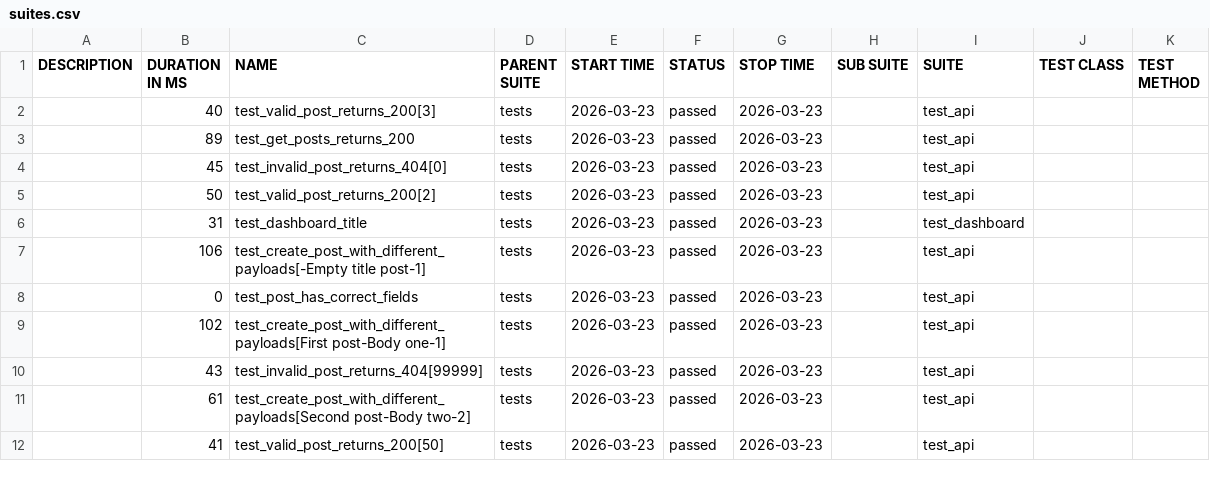
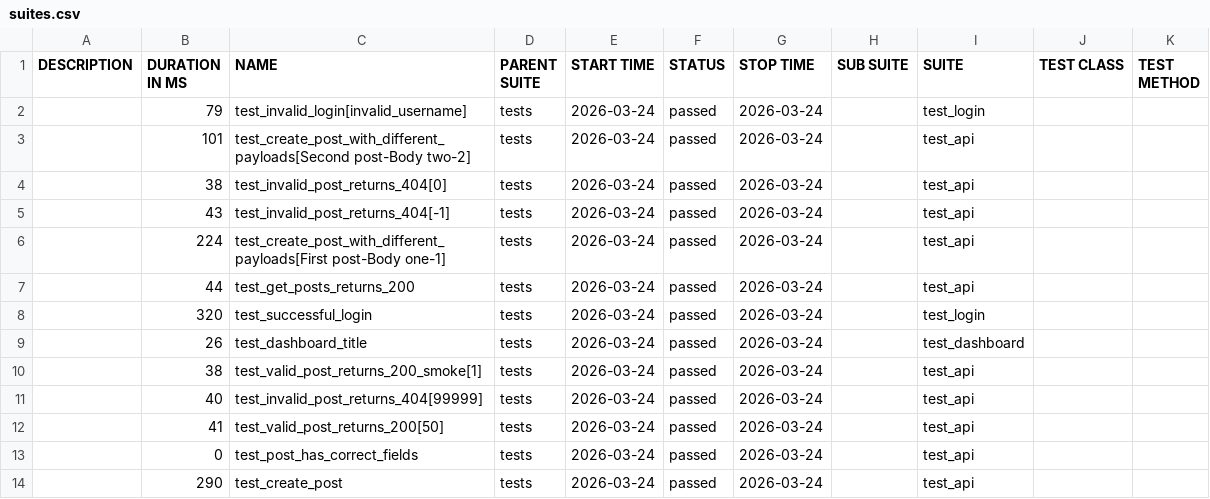
Before and after one commit to radekmeloun/testing_lessons, a CSV file: regression/data/suites.csv, drawn as a sheet; only a part is shown; the diff covers the shown part only.

```diff
--- a/regression/data/suites.csv
+++ b/regression/data/suites.csv
@@ -1,12 +1,14 @@
 "DESCRIPTION","DURATION IN MS","NAME","PARENT SUITE","START TIME","STATUS","STOP TIME","SUB SUITE","SUITE","TEST CLASS","TEST METHOD"
-"","40","test_valid_post_returns_200[3]","tests","2026-03-23","passed","2026-03-23","","test_api","",""
-"","89","test_get_posts_returns_200","tests","2026-03-23","passed","2026-03-23","","test_api","",""
-"","45","test_invalid_post_returns_404[0]","tests","2026-03-23","passed","2026-03-23","","test_api","",""
-"","50","test_valid_post_returns_200[2]","tests","2026-03-23","passed","2026-03-23","","test_api","",""
-"","31","test_dashboard_title","tests","2026-03-23","passed","2026-03-23","","test_dashboard","",""
-"","106","test_create_post_with_different_payloads[-Empty title post-1]","tests","2026-03-23","passed","2026-03-23","","test_api","",""
-"","0","test_post_has_correct_fields","tests","2026-03-23","passed","2026-03-23","","test_api","",""
-"","102","test_create_post_with_different_payloads[First post-Body one-1]","tests","2026-03-23","passed","2026-03-23","","test_api","",""
-"","43","test_invalid_post_returns_404[99999]","tests","2026-03-23","passed","2026-03-23","","test_api","",""
-"","61","test_create_post_with_different_payloads[Second post-Body two-2]","tests","2026-03-23","passed","2026-03-23","","test_api","",""
-"","41","test_valid_post_returns_200[50]","tests","2026-03-23","passed","2026-03-23","","test_api","",""
+"","79","test_invalid_login[invalid_username]","tests","2026-03-24","passed","2026-03-24","","test_login","",""
+"","101","test_create_post_with_different_payloads[Second post-Body two-2]","tests","2026-03-24","passed","2026-03-24","","test_api","",""
+"","38","test_invalid_post_returns_404[0]","tests","2026-03-24","passed","2026-03-24","","test_api","",""
+"","43","test_invalid_post_returns_404[-1]","tests","2026-03-24","passed","2026-03-24","","test_api","",""
+"","224","test_create_post_with_different_payloads[First post-Body one-1]","tests","2026-03-24","passed","2026-03-24","","test_api","",""
+"","44","test_get_posts_returns_200","tests","2026-03-24","passed","2026-03-24","","test_api","",""
+"","320","test_successful_login","tests","2026-03-24","passed","2026-03-24","","test_login","",""
+"","26","test_dashboard_title","tests","2026-03-24","passed","2026-03-24","","test_dashboard","",""
+"","38","test_valid_post_returns_200_smoke[1]","tests","2026-03-24","passed","2026-03-24","","test_api","",""
+"","40","test_invalid_post_returns_404[99999]","tests","2026-03-24","passed","2026-03-24","","test_api","",""
+"","41","test_valid_post_returns_200[50]","tests","2026-03-24","passed","2026-03-24","","test_api","",""
+"","0","test_post_has_correct_fields","tests","2026-03-24","passed","2026-03-24","","test_api","",""
+"","290","test_create_post","tests","2026-03-24","passed","2026-03-24","","test_api","",""
```
Also changed, not shown: 1 added row, 3 removed rows and 22 edited cells elsewhere in this file, 40 other files.
